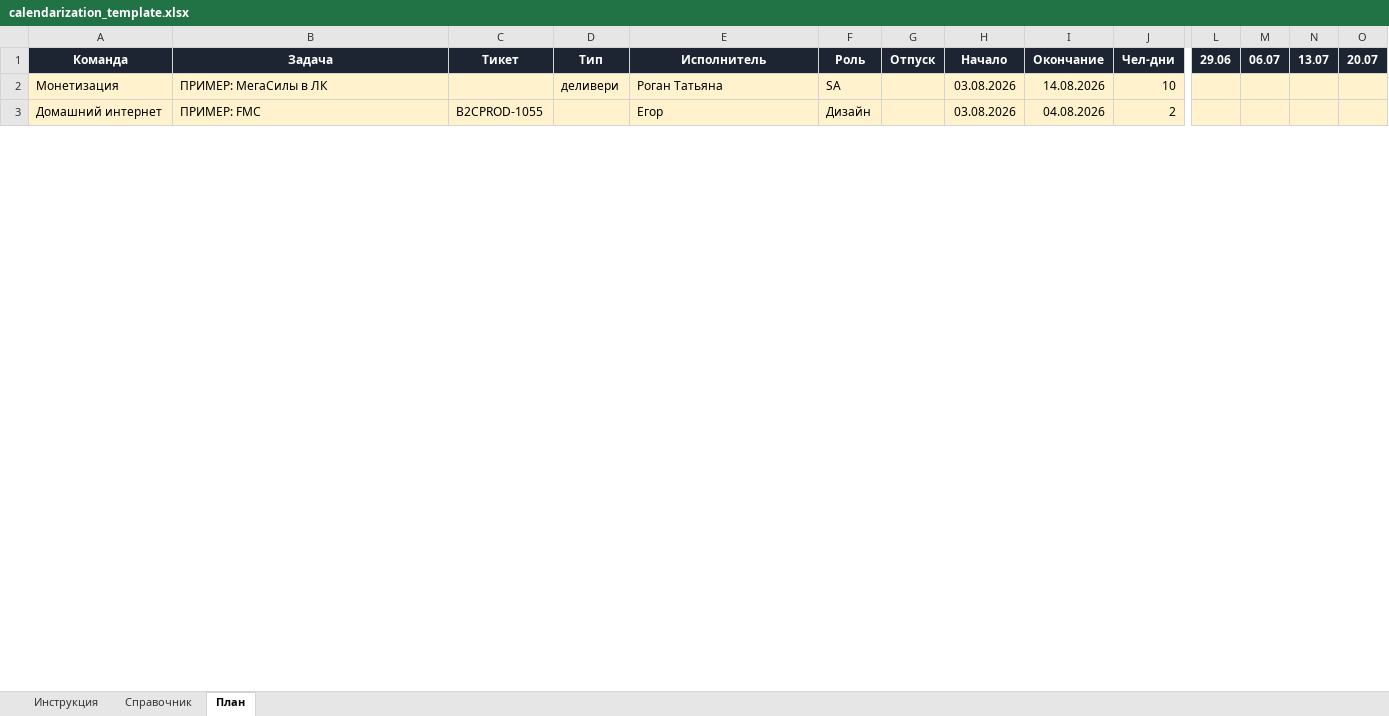
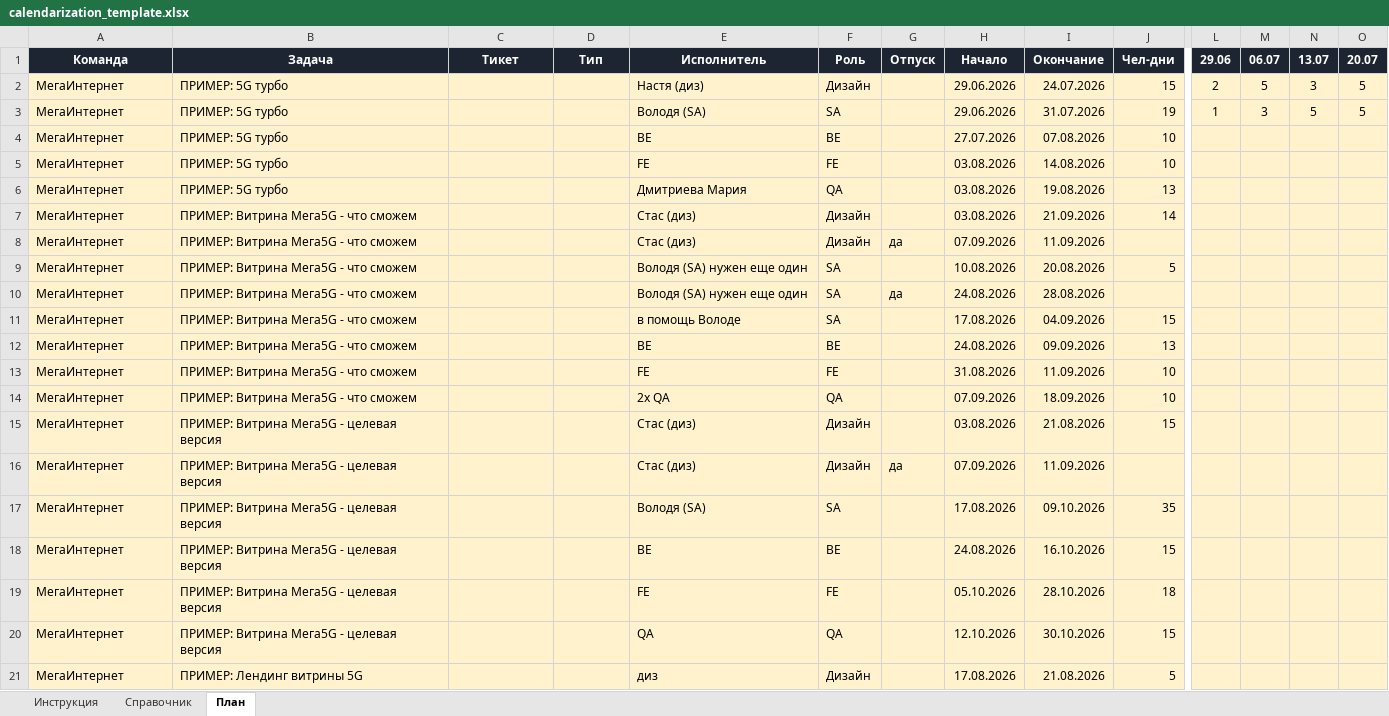
Before and after one commit to bbenicore-web/q3-calendarization-2026, an Excel workbook: templates/calendarization_template.xlsx, sheet План, drawn as a sheet; only a part is shown, gaps mark what is left out; values as stored, in another font and other column widths than the file's, no borders; conditional formats not drawn; removed rows and columns are numbered as before the commit, all else as after; rows hold the shown columns only; the diff covers the shown part only; the diff names each change by its address in the sheet, - before the commit and + after, or states it on an @@ line.

```diff
--- a/templates/calendarization_template.xlsx (sheet План)
+++ b/templates/calendarization_template.xlsx (sheet План)
+row 2: МегаИнтернет | ПРИМЕР: 5G турбо |  |  | Настя (диз) | Дизайн |  | 29.06.2026 | 24.07.2026 | 15 | 2 | 5 | 3 | 5
+row 3: МегаИнтернет | ПРИМЕР: 5G турбо |  |  | Володя (SA) | SA |  | 29.06.2026 | 31.07.2026 | 19 | 1 | 3 | 5 | 5
+row 4: МегаИнтернет | ПРИМЕР: 5G турбо |  |  | ВЕ | BE |  | 27.07.2026 | 07.08.2026 | 10
-A5: Монетизация
+A5: МегаИнтернет
-B5: ПРИМЕР: МегаСилы в ЛК
+B5: ПРИМЕР: 5G турбо
-D5: деливери
+D5: (empty)
-E5: Роган Татьяна
+E5: FE
-F5: SA
+F5: FE
-row 3: Домашний интернет | ПРИМЕР: FMC | B2CPROD-1055 |  | Егор | Дизайн |  | 03.08.2026 | 04.08.2026 | 2
+row 6: МегаИнтернет | ПРИМЕР: 5G турбо |  |  | Дмитриева Мария | QA |  | 03.08.2026 | 19.08.2026 | 13
+row 7: МегаИнтернет | ПРИМЕР: Витрина Мега5G - что сможем |  |  | Стас (диз) | Дизайн |  | 03.08.2026 | 21.09.2026 | 14
+row 8: МегаИнтернет | ПРИМЕР: Витрина Мега5G - что сможем |  |  | Стас (диз) | Дизайн | да | 07.09.2026 | 11.09.2026
+row 9: МегаИнтернет | ПРИМЕР: Витрина Мега5G - что сможем |  |  | Володя (SA) нужен еще один | SA |  | 10.08.2026 | 20.08.2026 | 5
+row 10: МегаИнтернет | ПРИМЕР: Витрина Мега5G - что сможем |  |  | Володя (SA) нужен еще один | SA | да | 24.08.2026 | 28.08.2026
+row 11: МегаИнтернет | ПРИМЕР: Витрина Мега5G - что сможем |  |  | в помощь Володе | SA |  | 17.08.2026 | 04.09.2026 | 15
+row 12: МегаИнтернет | ПРИМЕР: Витрина Мега5G - что сможем |  |  | ВЕ | BE |  | 24.08.2026 | 09.09.2026 | 13
+row 13: МегаИнтернет | ПРИМЕР: Витрина Мега5G - что сможем |  |  | FE | FE |  | 31.08.2026 | 11.09.2026 | 10
+row 14: МегаИнтернет | ПРИМЕР: Витрина Мега5G - что сможем |  |  | 2х QA | QA |  | 07.09.2026 | 18.09.2026 | 10
+row 15: МегаИнтернет | ПРИМЕР: Витрина Мега5G - целевая версия |  |  | Стас (диз) | Дизайн |  | 03.08.2026 | 21.08.2026 | 15
+row 16: МегаИнтернет | ПРИМЕР: Витрина Мега5G - целевая версия |  |  | Стас (диз) | Дизайн | да | 07.09.2026 | 11.09.2026
+row 17: МегаИнтернет | ПРИМЕР: Витрина Мега5G - целевая версия |  |  | Володя (SA) | SA |  | 17.08.2026 | 09.10.2026 | 35
+row 18: МегаИнтернет | ПРИМЕР: Витрина Мега5G - целевая версия |  |  | ВЕ | BE |  | 24.08.2026 | 16.10.2026 | 15
+row 19: МегаИнтернет | ПРИМЕР: Витрина Мега5G - целевая версия |  |  | FE | FE |  | 05.10.2026 | 28.10.2026 | 18
+row 20: МегаИнтернет | ПРИМЕР: Витрина Мега5G - целевая версия |  |  | QA | QA |  | 12.10.2026 | 30.10.2026 | 15
+row 21: МегаИнтернет | ПРИМЕР: Лендинг витрины 5G |  |  | диз | Дизайн |  | 17.08.2026 | 21.08.2026 | 5
```
Also changed, not shown: 19 added rows, 1 removed row and 1 edited cell elsewhere in this sheet, sheet Инструкция, templates/calendarization_current_plan.xlsx, templates/Календаризация_текущий_план.xlsx, 3 other files.
